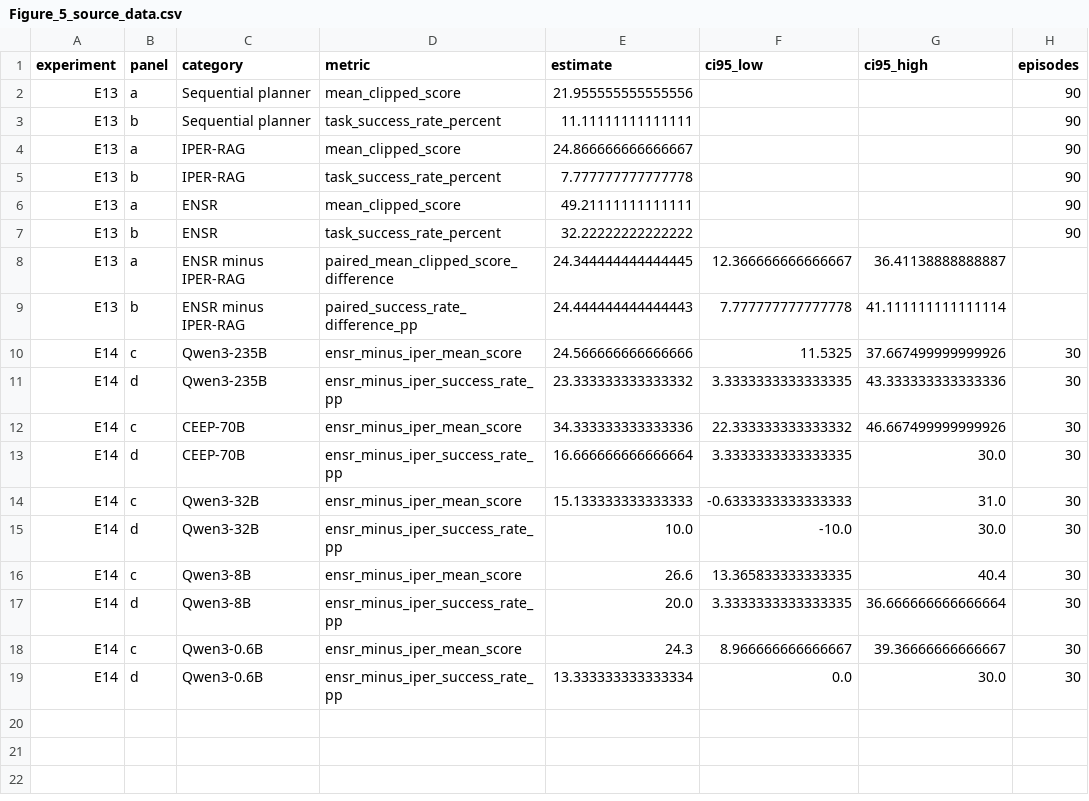
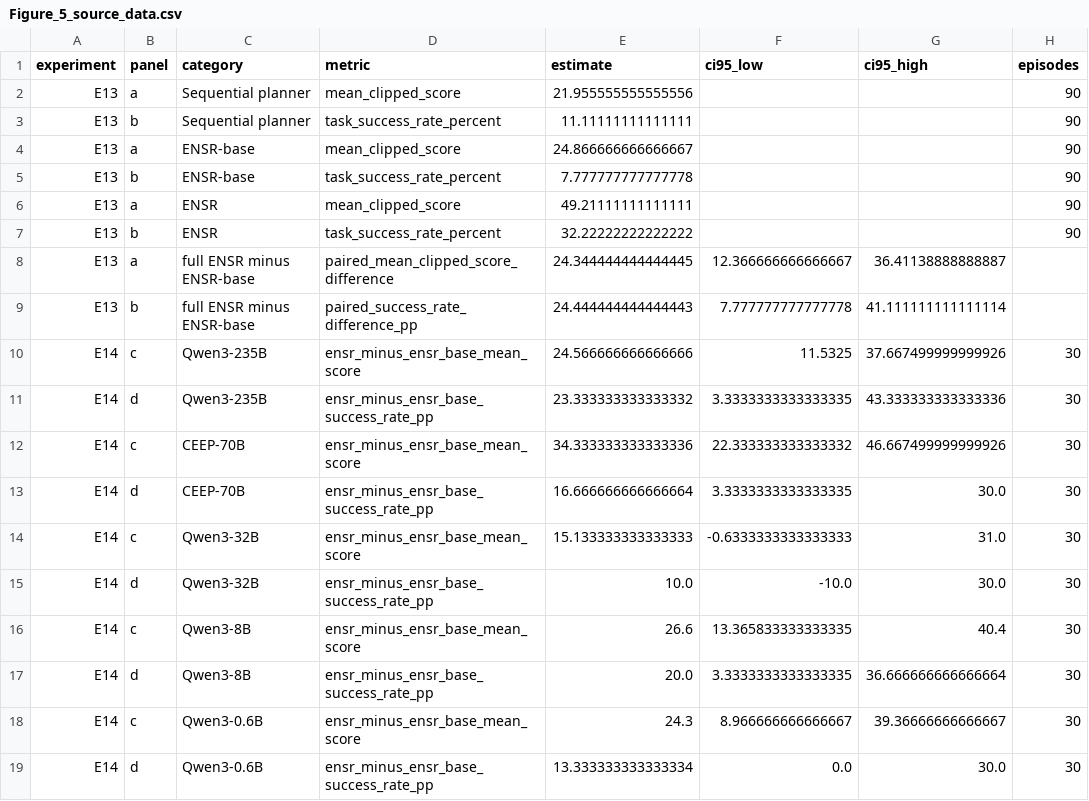
Before and after one commit to weibize-commits/LanternQuest, a CSV file: data/figure_source/figure5/Figure_5_source_data.csv, drawn as a sheet; only a part is shown; the diff names each change by its address in the sheet, - before the commit and + after, or states it on an @@ line.

```diff
--- a/data/figure_source/figure5/Figure_5_source_data.csv
+++ b/data/figure_source/figure5/Figure_5_source_data.csv
-C4:C5 (category): IPER-RAG
+C4:C5 (category): ENSR-base
-C8:C9 (category): ENSR minus IPER-RAG
+C8:C9 (category): full ENSR minus ENSR-base
-D10 (metric): ensr_minus_iper_mean_score
+D10 (metric): ensr_minus_ensr_base_mean_score
-D11 (metric): ensr_minus_iper_success_rate_pp
+D11 (metric): ensr_minus_ensr_base_success_rate_pp
-D12 (metric): ensr_minus_iper_mean_score
+D12 (metric): ensr_minus_ensr_base_mean_score
-D13 (metric): ensr_minus_iper_success_rate_pp
+D13 (metric): ensr_minus_ensr_base_success_rate_pp
-D14 (metric): ensr_minus_iper_mean_score
+D14 (metric): ensr_minus_ensr_base_mean_score
-D15 (metric): ensr_minus_iper_success_rate_pp
+D15 (metric): ensr_minus_ensr_base_success_rate_pp
-D16 (metric): ensr_minus_iper_mean_score
+D16 (metric): ensr_minus_ensr_base_mean_score
-D17 (metric): ensr_minus_iper_success_rate_pp
+D17 (metric): ensr_minus_ensr_base_success_rate_pp
-D18 (metric): ensr_minus_iper_mean_score
+D18 (metric): ensr_minus_ensr_base_mean_score
-D19 (metric): ensr_minus_iper_success_rate_pp
+D19 (metric): ensr_minus_ensr_base_success_rate_pp
```
Also changed, not shown: data/figure_source/figure12/Figure_12a_narrative_source.csv, data/figure_source/figure12/Figure_12b_immediate_learning_source.csv, 25 other files.
